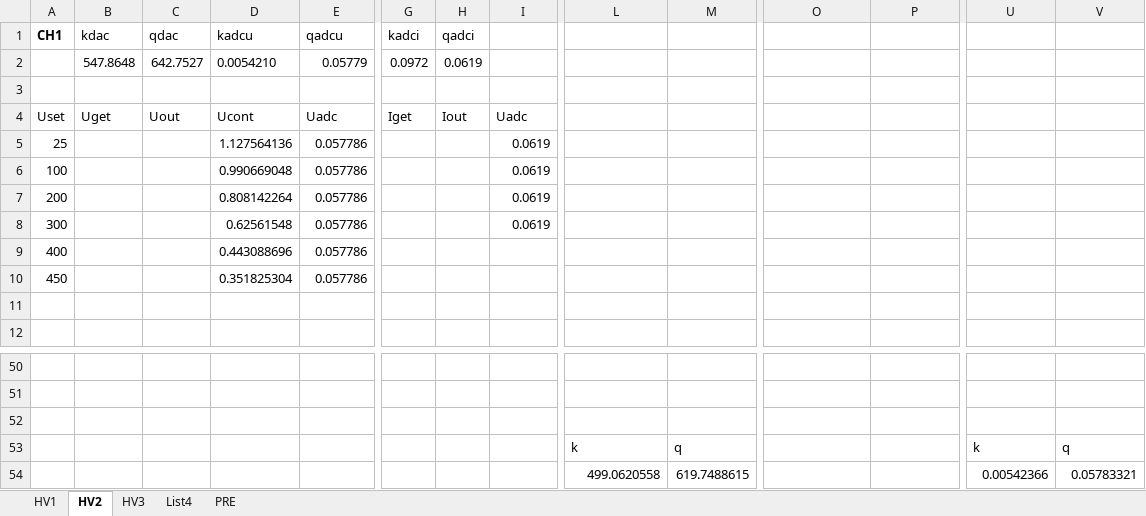
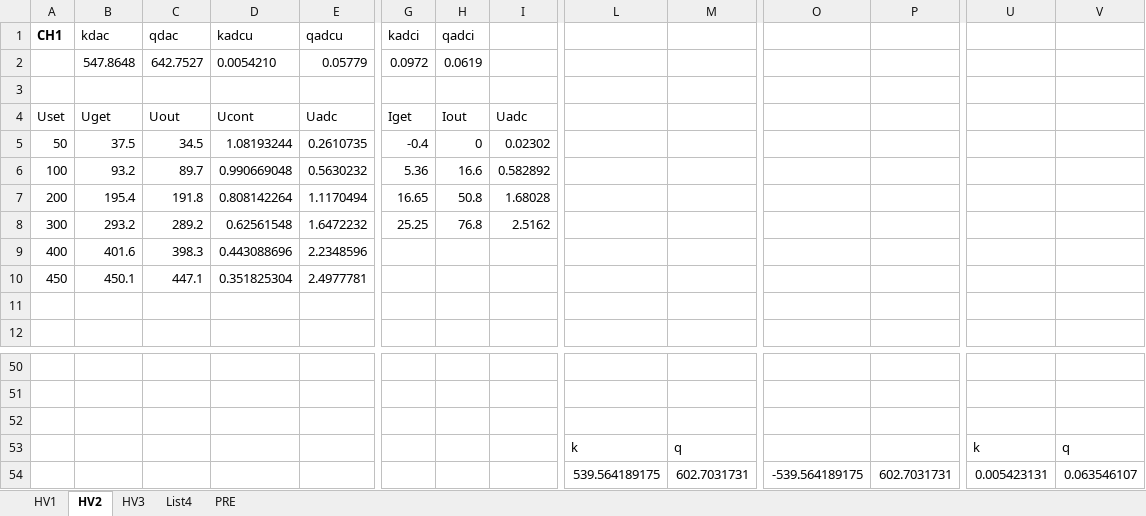
Before and after one commit to tkulhane/Atlas_HV_Power_Supply_PcApp, an Excel workbook: HV_Power_Supply_PcApp/HV_Power_Supply_PcApp/bin/Debug/Kalibrace_2024.xlsx, sheet HV2, drawn as a sheet; only a part is shown, gaps mark what is left out; values as stored, in another font and other column widths than the file's, no borders; charts and pictures not drawn; removed rows and columns are numbered as before the commit, all else as after; rows hold the shown columns only; the diff covers the shown part only; the diff names each change by its address in the sheet, - before the commit and + after, or states it on an @@ line.

```diff
--- a/HV_Power_Supply_PcApp/HV_Power_Supply_PcApp/bin/Debug/Kalibrace_2024.xlsx (sheet HV2)
+++ b/HV_Power_Supply_PcApp/HV_Power_Supply_PcApp/bin/Debug/Kalibrace_2024.xlsx (sheet HV2)
-row 5: 25 |  |  | 1.127564136 | 0.057786 |  |  | 0.0619
-row 6: 100 |  |  | 0.990669048 | 0.057786 |  |  | 0.0619
-row 7: 200 |  |  | 0.808142264 | 0.057786 |  |  | 0.0619
-row 8: 300 |  |  | 0.62561548 | 0.057786 |  |  | 0.0619
+row 5: 50 | 37.5 | 34.5 | 1.08193244 | 0.2610735 | -0.4 | 0 | 0.02302
+row 6: 100 | 93.2 | 89.7 | 0.990669048 | 0.5630232 | 5.36 | 16.6 | 0.582892
+row 7: 200 | 195.4 | 191.8 | 0.808142264 | 1.1170494 | 16.65 | 50.8 | 1.68028
+row 8: 300 | 293.2 | 289.2 | 0.62561548 | 1.6472232 | 25.25 | 76.8 | 2.5162
-B9 (kdac): (empty)
+B9 (kdac): 401.6
-C9 (qdac): (empty)
+C9 (qdac): 398.3
-E9 (qadcu): 0.057786
+E9 (qadcu): 2.2348596
-B10 (kdac): (empty)
+B10 (kdac): 450.1
-C10 (qdac): (empty)
+C10 (qdac): 447.1
-E10 (qadcu): 0.057786
+E10 (qadcu): 2.4977781
-row 54:  |  |  |  |  |  |  |  | 499.0620558 | 619.7488615 |  |  | 0.00542366 | 0.05783321
+row 54:  |  |  |  |  |  |  |  | 539.564189175 | 602.7031731 | -539.564189175 | 602.7031731 | 0.005423131 | 0.063546107
```
Also changed, not shown: 13 added rows, 13 removed rows and 6 edited cells elsewhere in this sheet, sheet List4, sheet HV1, charts or pictures, 11 other files.
